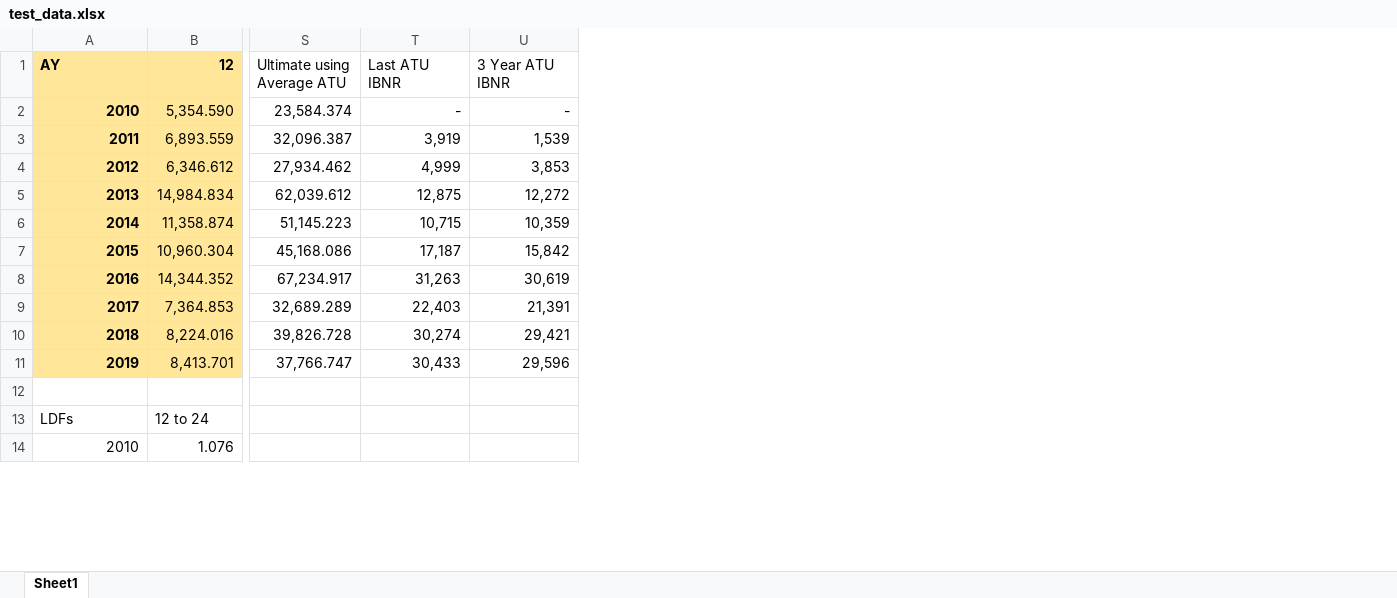
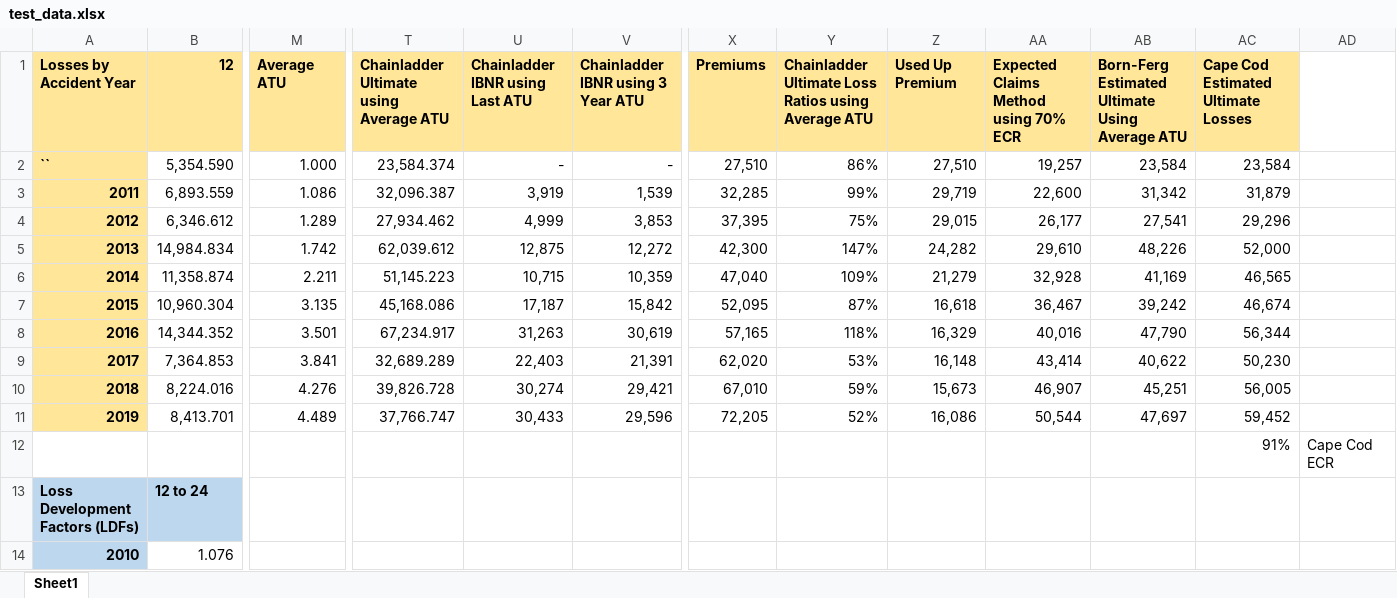
Before and after one commit to matt-kandel/Reserving.jl, an Excel workbook: test_data.xlsx, sheet Sheet1, drawn as a sheet; only a part is shown, gaps mark what is left out; values as stored, in another font and other column widths than the file's, no borders; charts and pictures not drawn; addresses are those after the commit; the diff covers the shown part only; the diff names each change by its address in the sheet, - before the commit and + after, or states it on an @@ line.

```diff
--- a/test_data.xlsx (sheet Sheet1)
+++ b/test_data.xlsx (sheet Sheet1)
+column M, rows 1-11: Average ATU | 1.000 | 1.086 | 1.289 | 1.742 | 2.211 | 3.135 | 3.501 | 3.841 | 4.276 | 4.489
+column X, rows 1-11: Premiums | 27,510 | 32,285 | 37,395 | 42,300 | 47,040 | 52,095 | 57,165 | 62,020 | 67,010 | 72,205
+column Y, rows 1-11: Chainladder Ultimate Loss Ratios using Average ATU | 86% | 99% | 75% | 147% | 109% | 87% | 118% | 53% | 59% | 52%
+column Z, rows 1-11: Used Up Premium | 27,510 | 29,719 | 29,015 | 24,282 | 21,279 | 16,618 | 16,329 | 16,148 | 15,673 | 16,086
+column AA, rows 1-11: Expected Claims Method using 70% ECR | 19,257 | 22,600 | 26,177 | 29,610 | 32,928 | 36,467 | 40,016 | 43,414 | 46,907 | 50,544
+column AB, rows 1-11: Born-Ferg Estimated Ultimate Using Average ATU | 23,584 | 31,342 | 27,541 | 48,226 | 41,169 | 39,242 | 47,790 | 40,622 | 45,251 | 47,697
+column AC, rows 1-12: Cape Cod Estimated Ultimate Losses | 23,584 | 31,879 | 29,296 | 52,000 | 46,565 | 46,674 | 56,344 | 50,230 | 56,005 | 59,452 | 91%
+column AD, row 12: Cape Cod ECR
-A1: AY
+A1: Losses by Accident Year
@@ T1:V1 bold: off → on, fill: none → #FFE699 @@
-T1: Ultimate using Average ATU
+T1: Chainladder Ultimate using Average ATU
-U1: Last ATU IBNR
+U1: Chainladder IBNR using Last ATU
-V1: 3 Year ATU IBNR
+V1: Chainladder IBNR using 3 Year ATU
-A2: 2010
+A2: ``
-B2:B11 fill: #FFE699
+B2:B11 fill: none
-A13: LDFs
+A13: Loss Development Factors (LDFs)
@@ A13:B13 fill: none → #BDD7EE, bold: off → on @@
@@ A14 fill: none → #BDD7EE, bold: off → on @@
```
Also changed, not shown: 11 added rows, 1 edited cell and cell formats elsewhere in this sheet, formulas that keep their value, charts or pictures, 5 other files.
